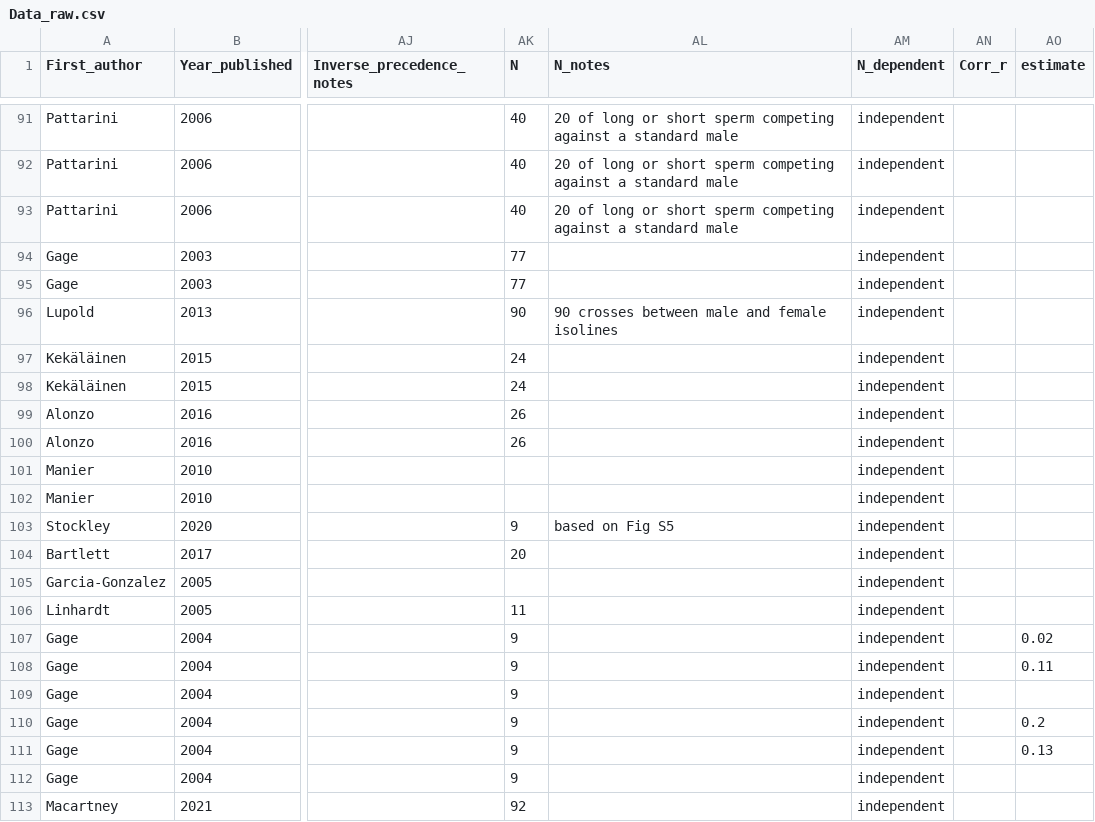
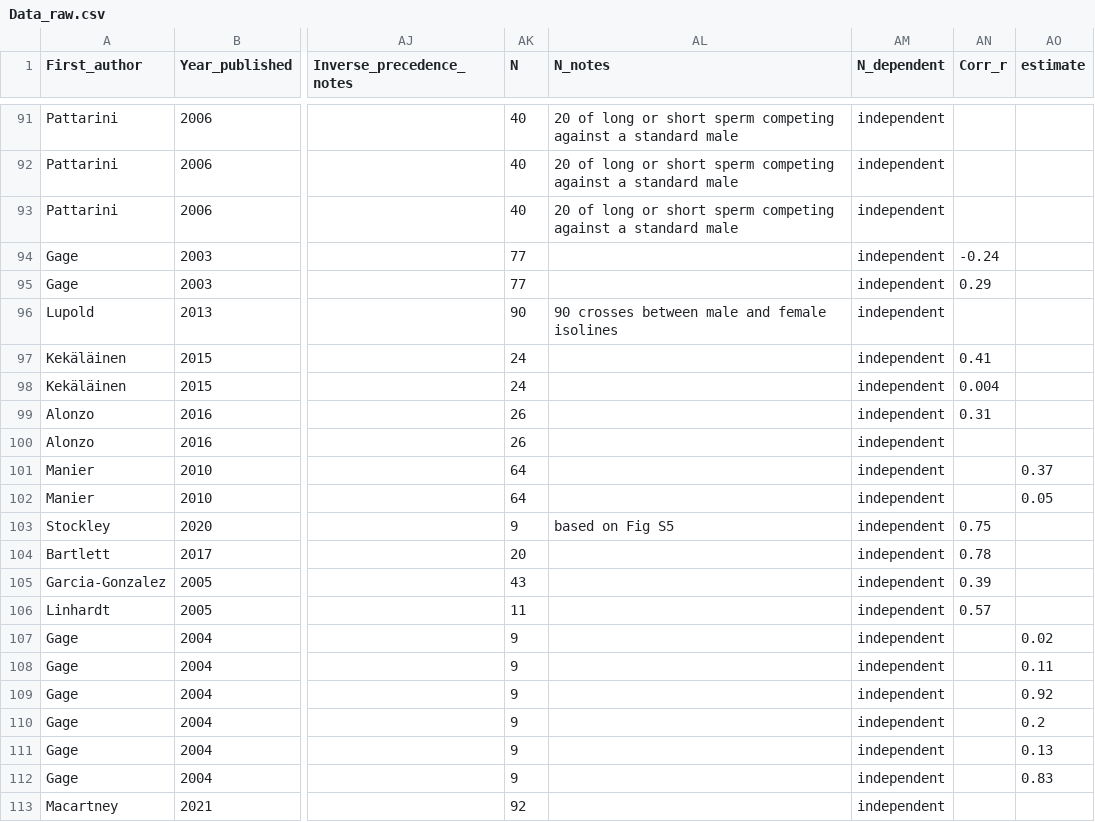
Before and after one commit to elmacartney/Postcop_MA, a CSV file: Data/Data_raw.csv, drawn as a sheet; only a part is shown, gaps mark what is left out; the diff names each change by its address in the sheet, - before the commit and + after, or states it on an @@ line.

Commit message:
final data extraction wrangling data

```diff
--- a/Data/Data_raw.csv
+++ b/Data/Data_raw.csv
-AN94 (Corr_r): (empty)
+AN94 (Corr_r): -0.24
-AN95 (Corr_r): (empty)
+AN95 (Corr_r): 0.29
-AN97 (Corr_r): (empty)
+AN97 (Corr_r): 0.41
-AN98 (Corr_r): (empty)
+AN98 (Corr_r): 0.004
-AN99 (Corr_r): (empty)
+AN99 (Corr_r): 0.31
-AK101:AK102 (N): (empty)
+AK101:AK102 (N): 64
-AO101 (estimate): (empty)
+AO101 (estimate): 0.37
-AO102 (estimate): (empty)
+AO102 (estimate): 0.05
-AN103 (Corr_r): (empty)
+AN103 (Corr_r): 0.75
-AN104 (Corr_r): (empty)
+AN104 (Corr_r): 0.78
-AK105 (N): (empty)
+AK105 (N): 43
-AN105 (Corr_r): (empty)
+AN105 (Corr_r): 0.39
-AN106 (Corr_r): (empty)
+AN106 (Corr_r): 0.57
-AO109 (estimate): (empty)
+AO109 (estimate): 0.92
-AO112 (estimate): (empty)
+AO112 (estimate): 0.83
```
